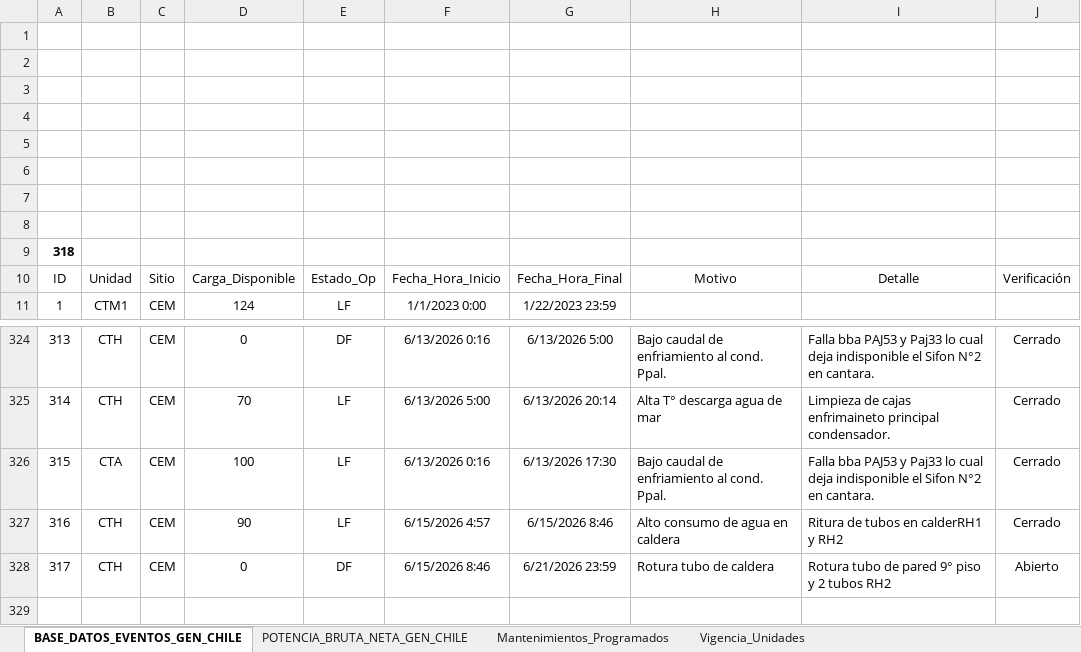
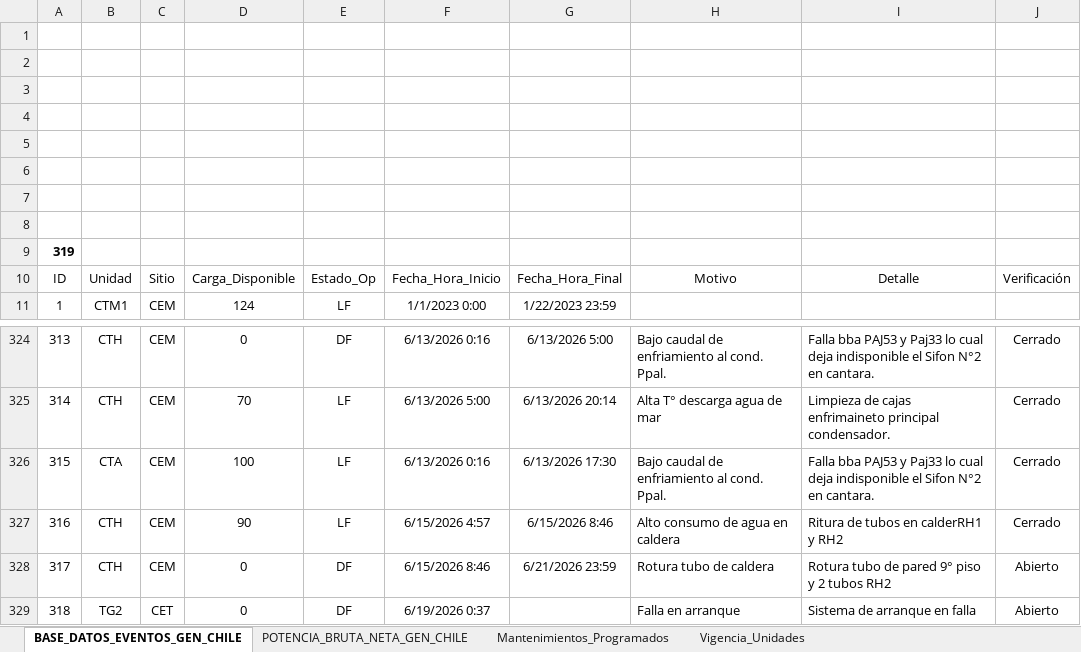
Before and after one commit to auxchecho/gen-cl-indisponibilidad, an Excel workbook: Base_Dato_Indisponibilidad_GEN_CL.xlsx, sheet BASE_DATOS_EVENTOS_GEN_CHILE, drawn as a sheet; only a part is shown, gaps mark what is left out; values as stored, in another font and other column widths than the file's, no borders; charts and pictures and table styles not drawn; the diff names each change by its address in the sheet, - before the commit and + after, or states it on an @@ line.

Commit message:
Actualización automática desde SharePoint

```diff
--- a/Base_Dato_Indisponibilidad_GEN_CL.xlsx (sheet BASE_DATOS_EVENTOS_GEN_CHILE)
+++ b/Base_Dato_Indisponibilidad_GEN_CL.xlsx (sheet BASE_DATOS_EVENTOS_GEN_CHILE)
@@ column A renumbered in row 9 @@
+row 329: 318 | TG2 | CET | 0 | DF | 6/19/2026 0:37 |  | Falla en arranque | Sistema de arranque en falla | Abierto
```
